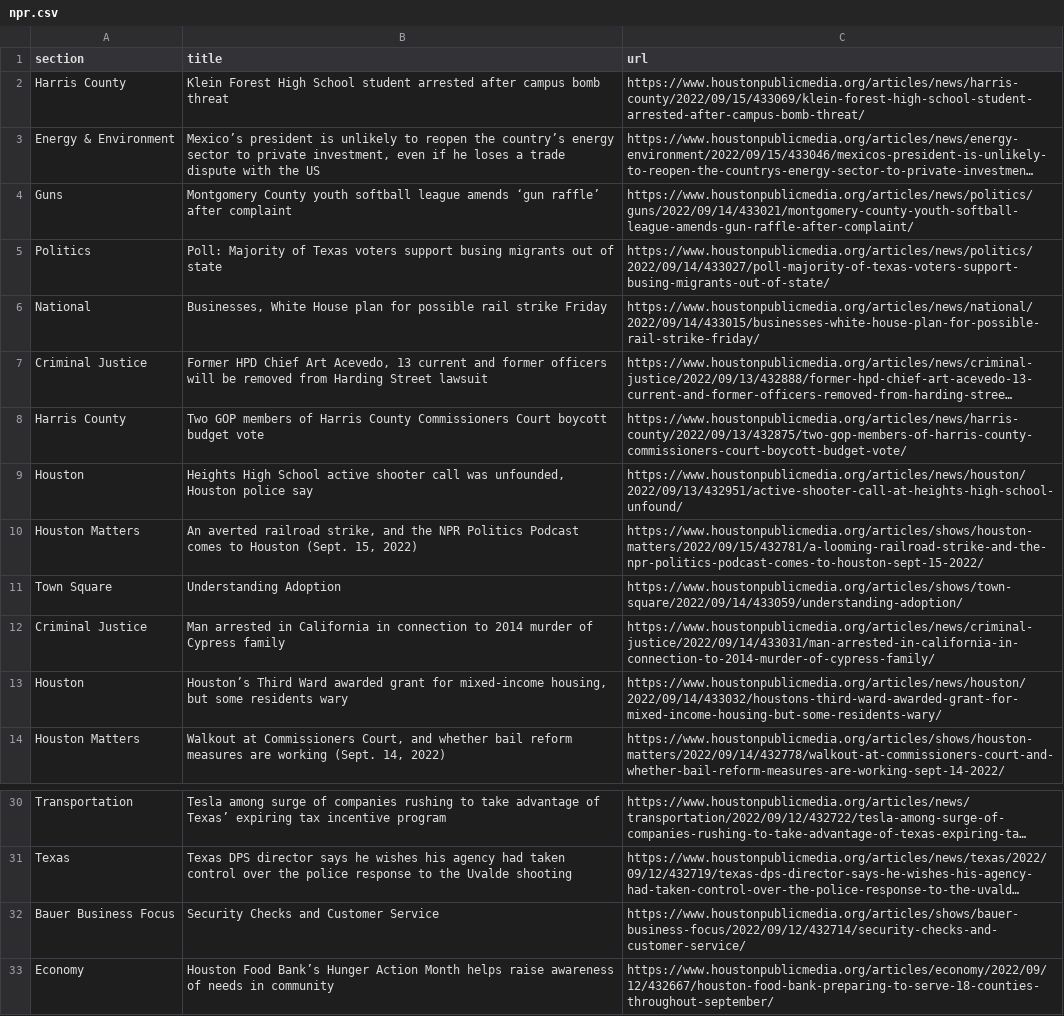
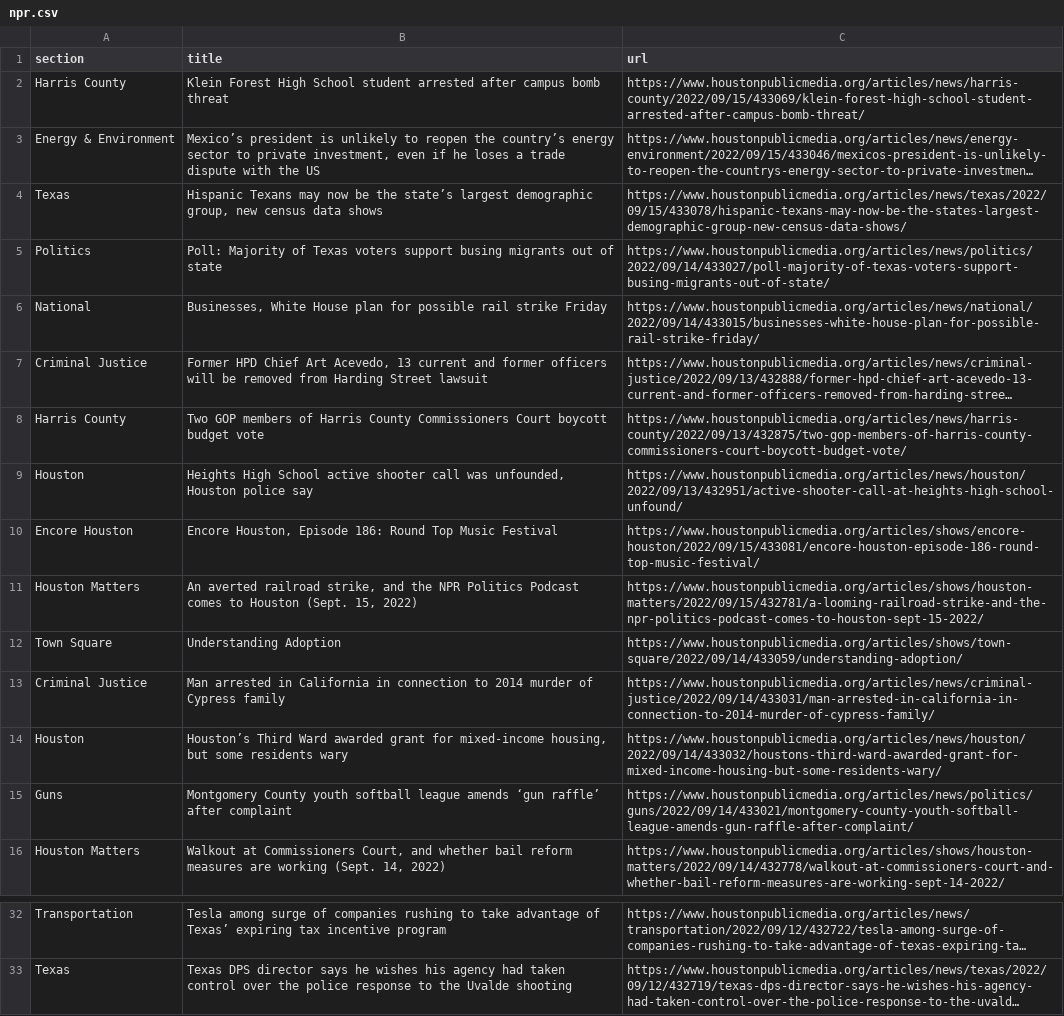
Before and after one commit to areenaarora/autoscrapper, a CSV file: npr.csv, drawn as a sheet; only a part is shown, gaps mark what is left out; long unchanged cells end in …; removed rows and columns are numbered as before the commit, all else as after; the diff names each change by its address in the sheet, - before the commit and + after, or states it on an @@ line.

```diff
--- a/npr.csv
+++ b/npr.csv
+row 4: Texas | Hispanic Texans may now be the state’s largest demographic group, new census data shows | https://www.houstonpublicmedia.org/articles/news/texas/2022/09/15/433078/hispanic-texans-may-now-be-the-states-largest-demographic-group-new-census-data-shows/
+row 10: Encore Houston | Encore Houston, Episode 186: Round Top Music Festival | https://www.houstonpublicmedia.org/articles/shows/encore-houston/2022/09/15/433081/encore-houston-episode-186-round-top-music-festival/
@@ row 4 moved to row 15: Guns @@
-row 32: Bauer Business Focus | Security Checks and Customer Service | https://www.houstonpublicmedia.org/articles/shows/bauer-business-focus/2022/09/12/432714/security-checks-and-customer-service/
-row 33: Economy | Houston Food Bank’s Hunger Action Month helps raise awareness of needs in community | https://www.houstonpublicmedia.org/articles/economy/2022/09/12/432667/houston-food-bank-preparing-to-serve-18-counties-throughout-september/
```
